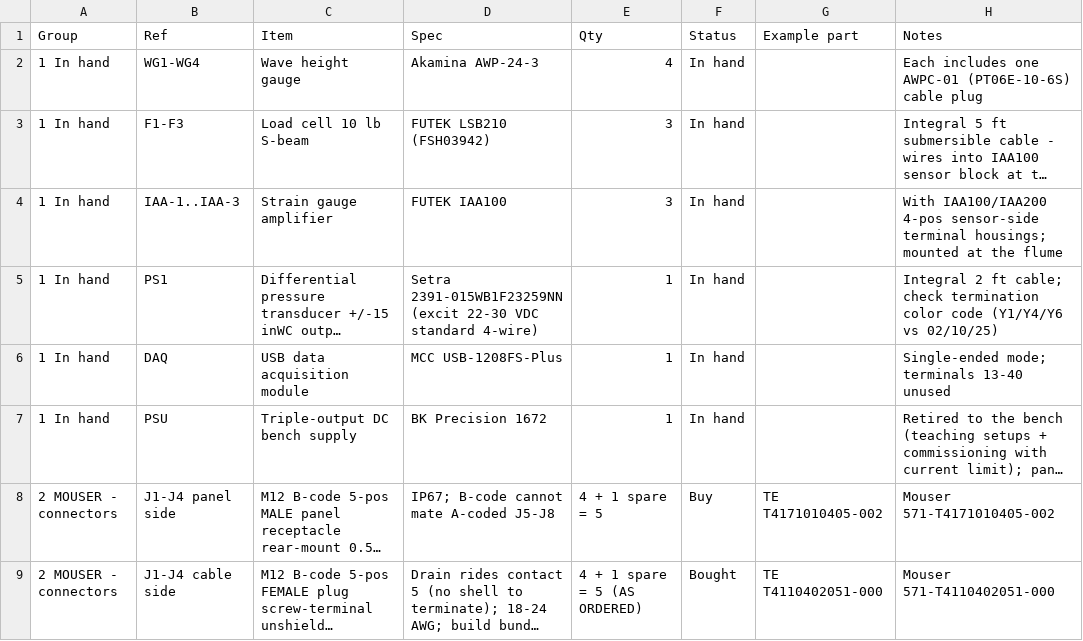
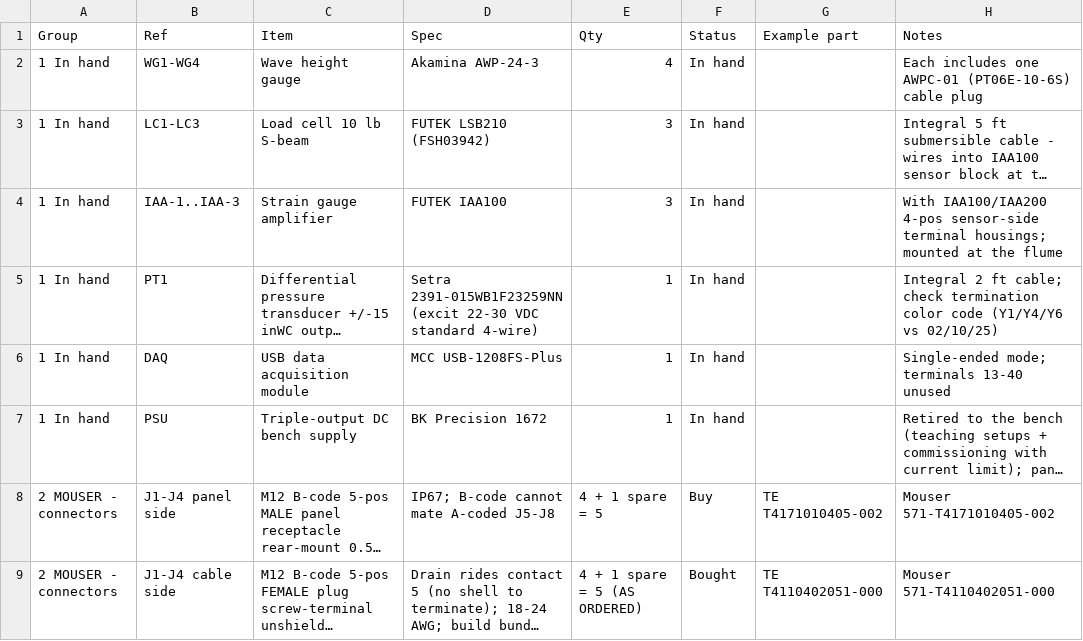
Before and after one commit to ARL-at-UH/Wave_Flume_DAQ, a CSV file: docs/BOM.csv, drawn as a sheet; only a part is shown; long unchanged cells end in …; the diff names each change by its address in the sheet, - before the commit and + after, or states it on an @@ line.

```diff
--- a/docs/BOM.csv
+++ b/docs/BOM.csv
-B3 (Ref): F1-F3
+B3 (Ref): LC1-LC3
-B5 (Ref): PS1
+B5 (Ref): PT1
```
Also changed, not shown: 6 other files.
